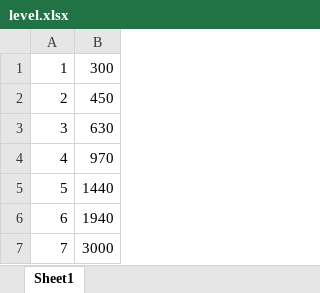
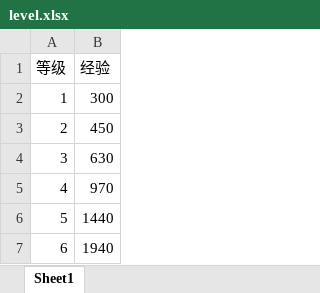
Before and after one commit to I-linmeng-I/mi349-final, an Excel workbook: data/level.xlsx, sheet Sheet1, drawn as a sheet; only a part is shown; the shorter side is filled out with more unchanged rows; values as stored, in another font and other column widths than the file's, no borders; the diff names each change by its address in the sheet, - before the commit and + after, or states it on an @@ line.

```diff
--- a/data/level.xlsx (sheet Sheet1)
+++ b/data/level.xlsx (sheet Sheet1)
+row 1: 等级 | 经验
```
Also changed, not shown: 1 other file.
